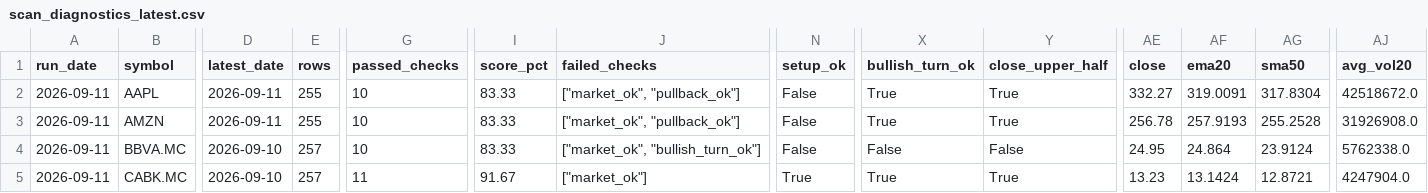
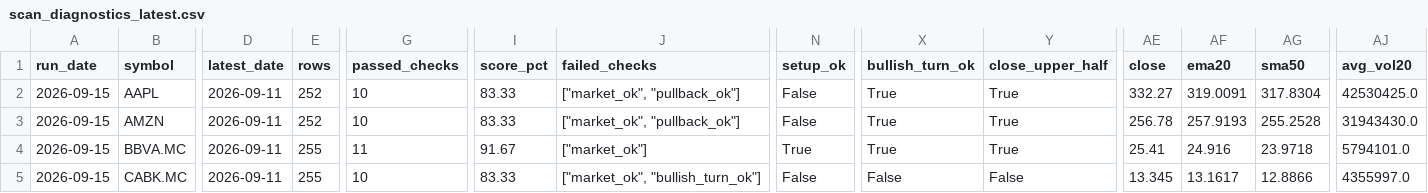
Before and after one commit to xarliev/trading-strategy-dashboard, a CSV file: data/processed/scan_diagnostics_latest.csv, drawn as a sheet; only a part is shown, gaps mark what is left out; the diff covers the shown part only; the diff names each change by its address in the sheet, - before the commit and + after, or states it on an @@ line.

```diff
--- a/data/processed/scan_diagnostics_latest.csv
+++ b/data/processed/scan_diagnostics_latest.csv
-A2:A5 (run_date): 2026-09-11
+A2:A5 (run_date): 2026-09-15
-E2:E3 (rows): 255
+E2:E3 (rows): 252
-AJ2 (avg_vol20): 42518672.0
+AJ2 (avg_vol20): 42530425.0
-AJ3 (avg_vol20): 31926908.0
+AJ3 (avg_vol20): 31943430.0
-D4:D5 (latest_date): 2026-09-10
+D4:D5 (latest_date): 2026-09-11
-E4:E5 (rows): 257
+E4:E5 (rows): 255
-G4 (passed_checks): 10
+G4 (passed_checks): 11
-I4 (score_pct): 83.33
+I4 (score_pct): 91.67
-J4 (failed_checks): ["market_ok", "bullish_turn_ok"]
+J4 (failed_checks): ["market_ok"]
-N4 (setup_ok): False
+N4 (setup_ok): True
-X4 (bullish_turn_ok): False
+X4 (bullish_turn_ok): True
-Y4 (close_upper_half): False
+Y4 (close_upper_half): True
-AE4 (close): 24.95
+AE4 (close): 25.41
-AF4 (ema20): 24.864
+AF4 (ema20): 24.916
-AG4 (sma50): 23.9124
+AG4 (sma50): 23.9718
-AJ4 (avg_vol20): 5762338.0
+AJ4 (avg_vol20): 5794101.0
-G5 (passed_checks): 11
+G5 (passed_checks): 10
-I5 (score_pct): 91.67
+I5 (score_pct): 83.33
-J5 (failed_checks): ["market_ok"]
+J5 (failed_checks): ["market_ok", "bullish_turn_ok"]
-N5 (setup_ok): True
+N5 (setup_ok): False
-X5 (bullish_turn_ok): True
+X5 (bullish_turn_ok): False
-Y5 (close_upper_half): True
+Y5 (close_upper_half): False
-AE5 (close): 13.23
+AE5 (close): 13.345
-AF5 (ema20): 13.1424
+AF5 (ema20): 13.1617
-AG5 (sma50): 12.8721
+AG5 (sma50): 12.8866
-AJ5 (avg_vol20): 4247904.0
+AJ5 (avg_vol20): 4355997.0
```
Also changed, not shown: 160 edited cells elsewhere in this file, 5 other files.
